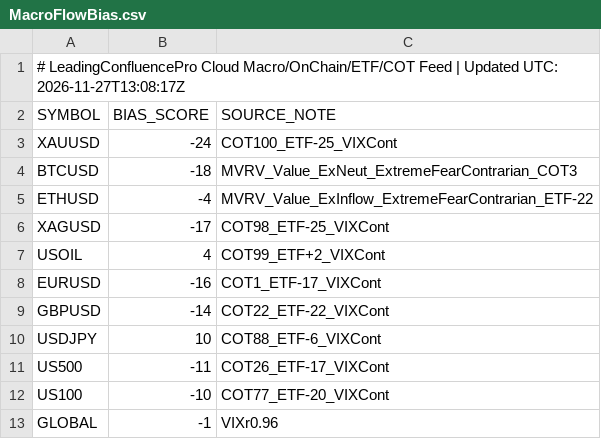
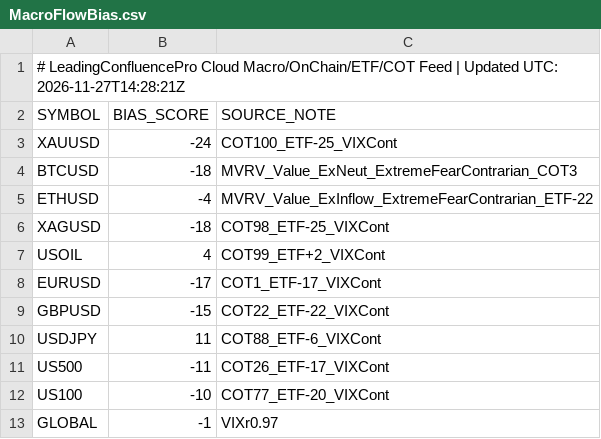
Before and after one commit to gamehotspot62/mt5-leading-confluence-cloud, a CSV file: data/MacroFlowBias.csv, drawn as a sheet.

```diff
--- a/data/MacroFlowBias.csv
+++ b/data/MacroFlowBias.csv
@@ -1,2 +1,2 @@
-# LeadingConfluencePro Cloud Macro/OnChain/ETF/COT Feed | Updated UTC: 2026-11-27T13:08:17Z
+# LeadingConfluencePro Cloud Macro/OnChain/ETF/COT Feed | Updated UTC: 2026-11-27T14:28:21Z
 SYMBOL,BIAS_SCORE,SOURCE_NOTE
@@ -5,9 +5,9 @@ BTCUSD,-18,MVRV_Value_ExNeut_ExtremeFearContrarian_COT3
 ETHUSD,-4,MVRV_Value_ExInflow_ExtremeFearContrarian_ETF-22
-XAGUSD,-17,COT98_ETF-25_VIXCont
+XAGUSD,-18,COT98_ETF-25_VIXCont
 USOIL,4,COT99_ETF+2_VIXCont
-EURUSD,-16,COT1_ETF-17_VIXCont
-GBPUSD,-14,COT22_ETF-22_VIXCont
-USDJPY,10,COT88_ETF-6_VIXCont
+EURUSD,-17,COT1_ETF-17_VIXCont
+GBPUSD,-15,COT22_ETF-22_VIXCont
+USDJPY,11,COT88_ETF-6_VIXCont
 US500,-11,COT26_ETF-17_VIXCont
 US100,-10,COT77_ETF-20_VIXCont
-GLOBAL,-1,VIXr0.96
+GLOBAL,-1,VIXr0.97
```
Also changed, not shown: 3 other files.
